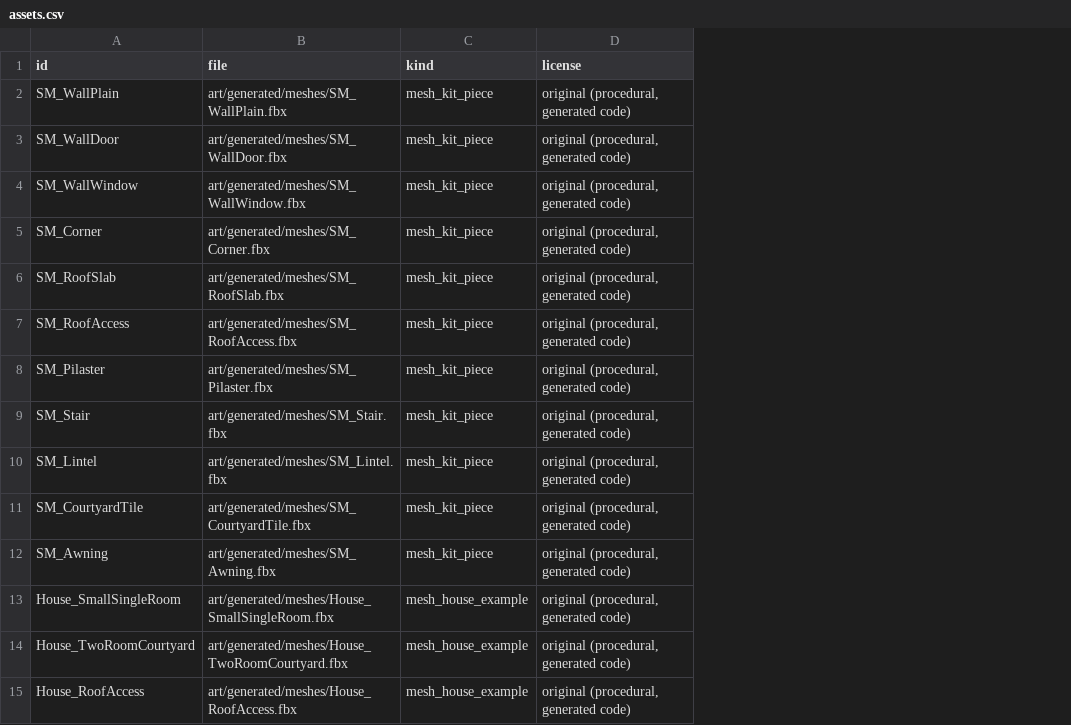
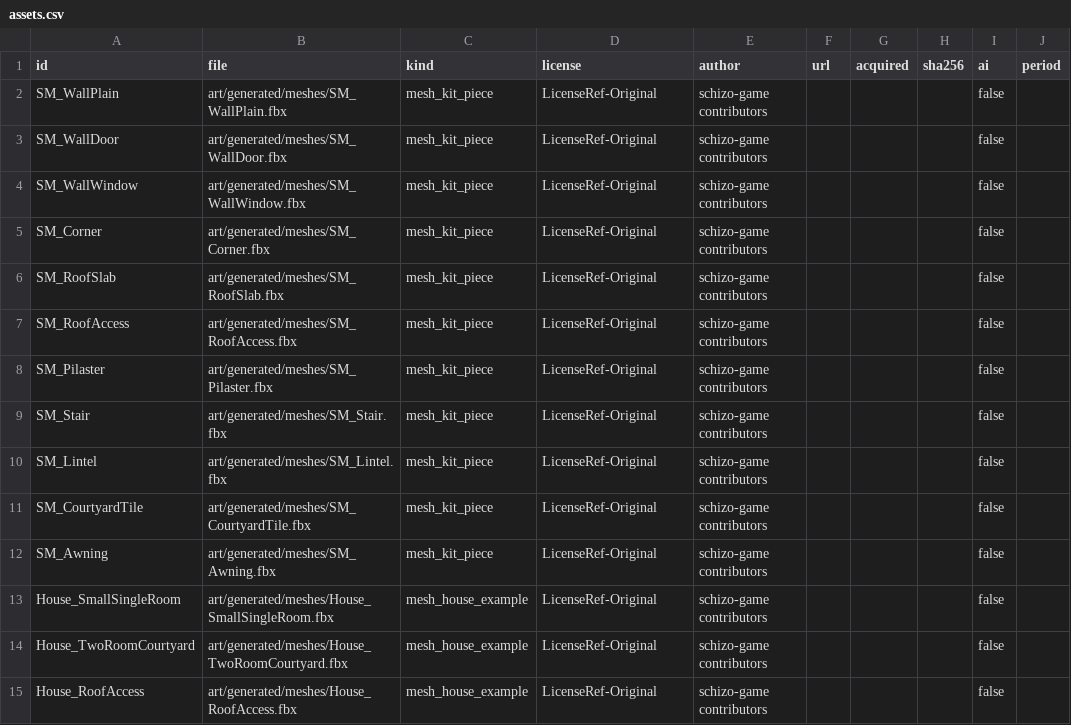
Before and after one commit to CodePhantom-1/schizo-game, a CSV file: art/assets.csv, drawn as a sheet; only a part is shown; the diff covers the shown part only; the diff names each change by its address in the sheet, - before the commit and + after, or states it on an @@ line.

```diff
--- a/art/assets.csv
+++ b/art/assets.csv
+column E (author), rows 2-15: all schizo-game contributors
+column F (url), empty
+column G (acquired), empty
+column H (sha256), empty
+column I (ai), rows 2-15: all false
+column J (period), empty
-D2:D15 (license): original (procedural, generated code)
+D2:D15 (license): LicenseRef-Original
```
Also changed, not shown: 47 edited cells elsewhere in this file, 8 other files.
